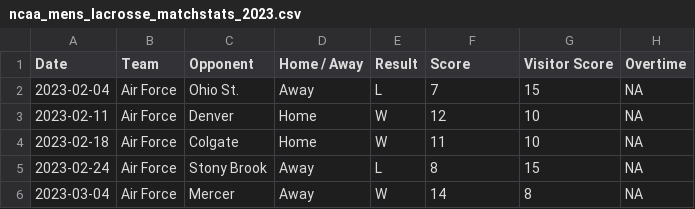
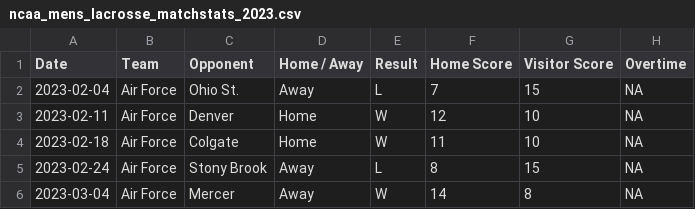
Before and after one commit to dwillis/NCAALacrosseData, a CSV file: data/ncaa_mens_lacrosse_matchstats_2023.csv, drawn as a sheet; only a part is shown; the diff names each change by its address in the sheet, - before the commit and + after, or states it on an @@ line.

Commit message:
fixes

```diff
--- a/data/ncaa_mens_lacrosse_matchstats_2023.csv
+++ b/data/ncaa_mens_lacrosse_matchstats_2023.csv
-F1: Score
+F1: Home Score
```
